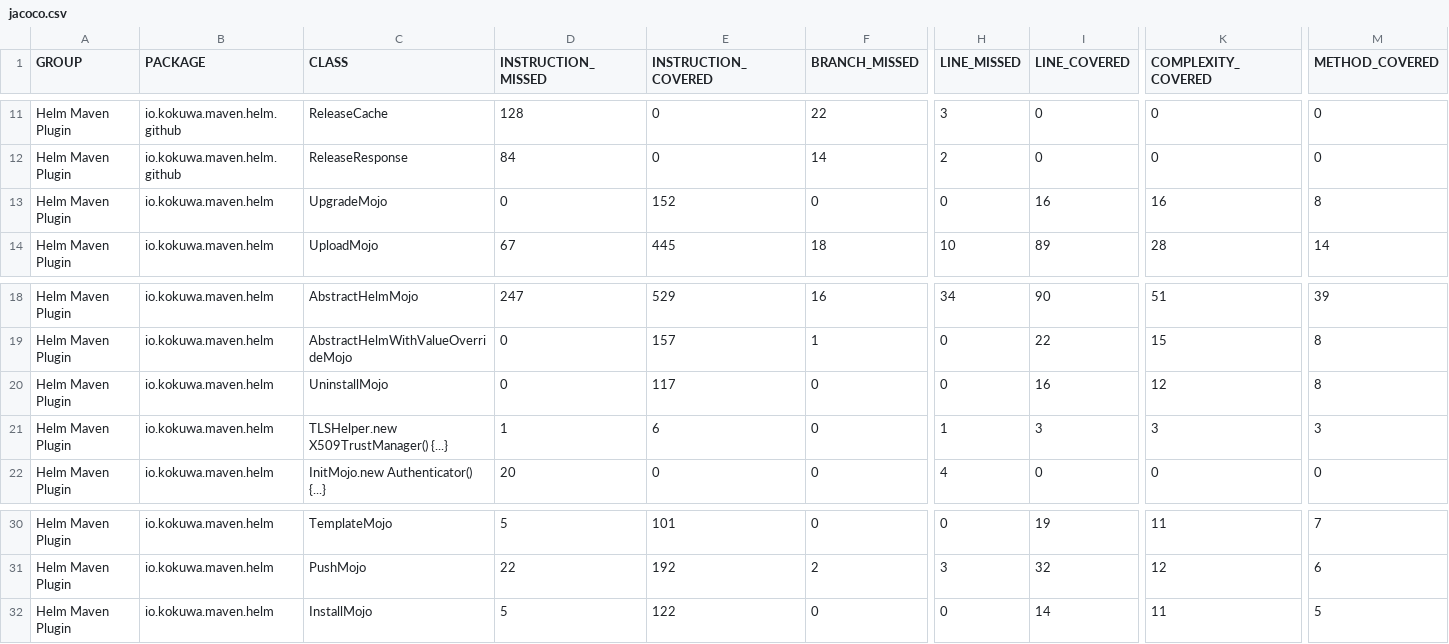
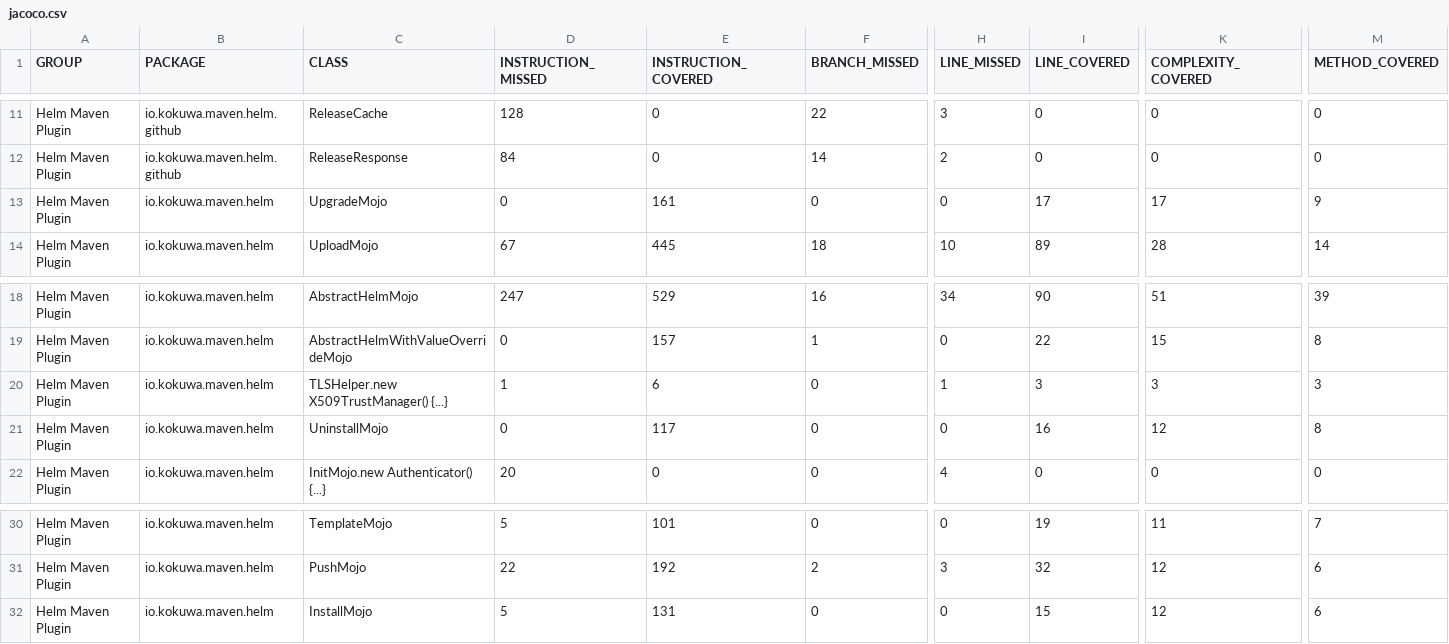
Before and after one commit to kokuwaio/maven-sites, a CSV file: helm-maven-plugin/6.10.1-SNAPSHOT/jacoco/jacoco.csv, drawn as a sheet; only a part is shown, gaps mark what is left out; the diff names each change by its address in the sheet, - before the commit and + after, or states it on an @@ line.

Commit message:
Site: helm-maven-plugin/6.10.1-SNAPSHOT

```diff
--- a/helm-maven-plugin/6.10.1-SNAPSHOT/jacoco/jacoco.csv
+++ b/helm-maven-plugin/6.10.1-SNAPSHOT/jacoco/jacoco.csv
-E13 (INSTRUCTION_COVERED): 152
+E13 (INSTRUCTION_COVERED): 161
-I13 (LINE_COVERED): 16
+I13 (LINE_COVERED): 17
-K13 (COMPLEXITY_COVERED): 16
+K13 (COMPLEXITY_COVERED): 17
-M13 (METHOD_COVERED): 8
+M13 (METHOD_COVERED): 9
@@ row 21 moved to row 20: Helm Maven Plugin @@
-E32 (INSTRUCTION_COVERED): 122
+E32 (INSTRUCTION_COVERED): 131
-I32 (LINE_COVERED): 14
+I32 (LINE_COVERED): 15
-K32 (COMPLEXITY_COVERED): 11
+K32 (COMPLEXITY_COVERED): 12
-M32 (METHOD_COVERED): 5
+M32 (METHOD_COVERED): 6
```
Also changed, not shown: 31 other files.
